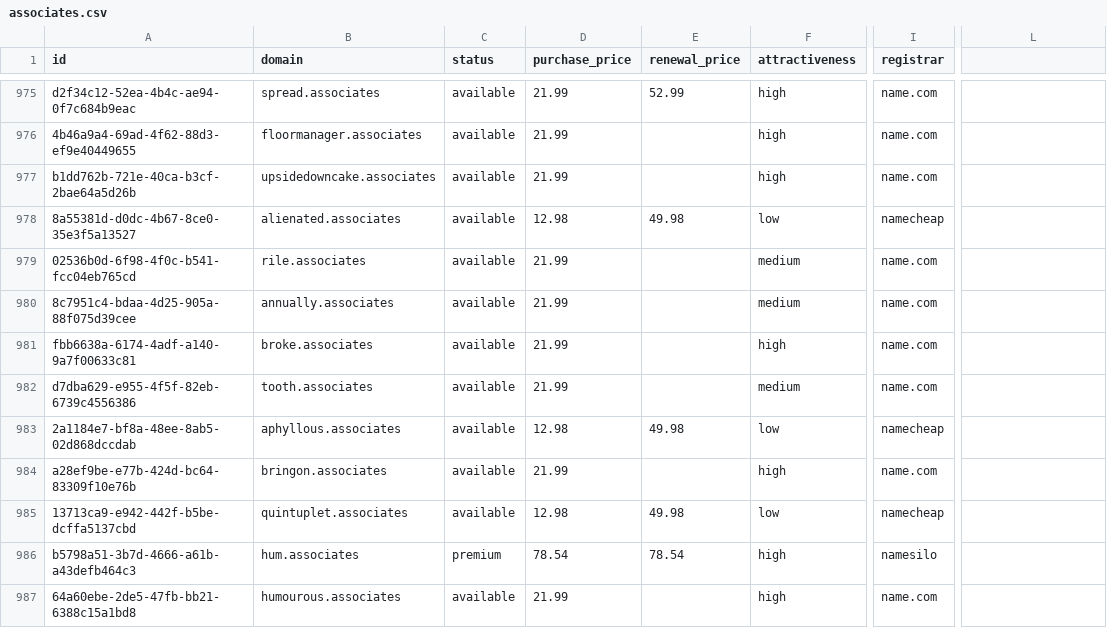
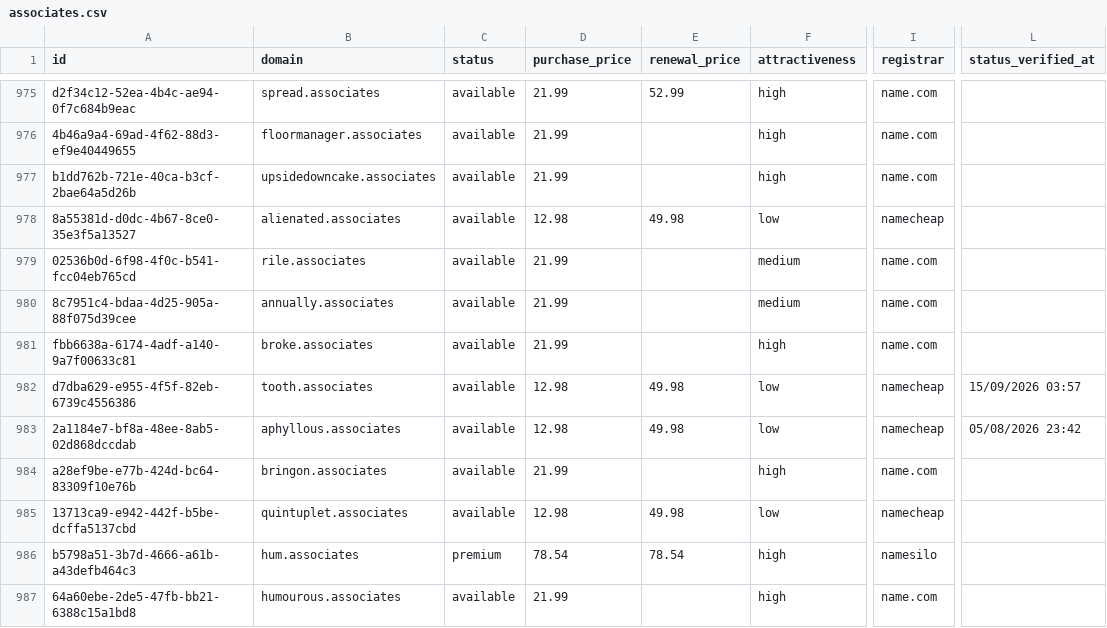
Before and after one commit to UniqueDomains/associates-oneword-domains, a CSV file: associates.csv, drawn as a sheet; only a part is shown, gaps mark what is left out; the diff covers the shown part only; the diff names each change by its address in the sheet, - before the commit and + after, or states it on an @@ line.

Commit message:
Domains update

```diff
--- a/associates.csv
+++ b/associates.csv
-L1: (empty)
+L1: status_verified_at
-D982 (purchase_price): 21.99
+D982 (purchase_price): 12.98
-E982 (renewal_price): (empty)
+E982 (renewal_price): 49.98
-F982 (attractiveness): medium
+F982 (attractiveness): low
-I982 (registrar): name.com
+I982 (registrar): namecheap
-L982 (status_verified_at): (empty)
+L982 (status_verified_at): 15/09/2026 03:57
-L983 (status_verified_at): (empty)
+L983 (status_verified_at): 05/08/2026 23:42
```
Also changed, not shown: 144 edited cells elsewhere in this file, 6 other files.
